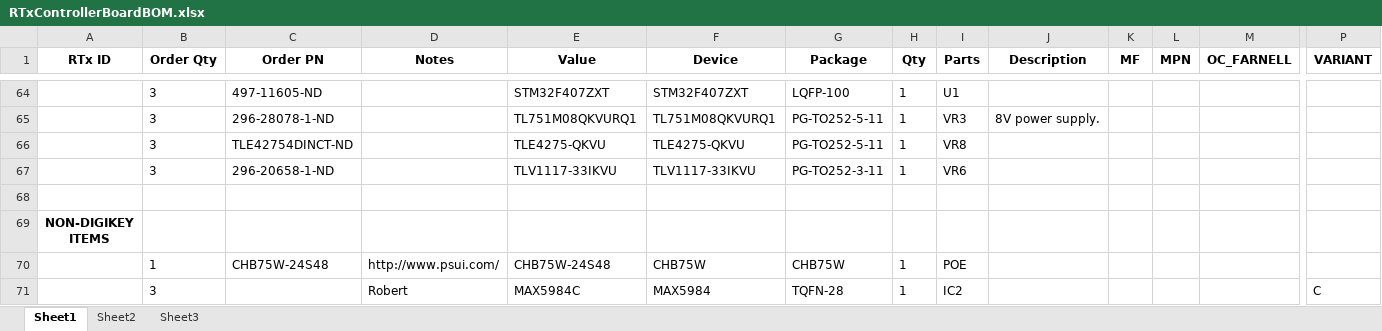
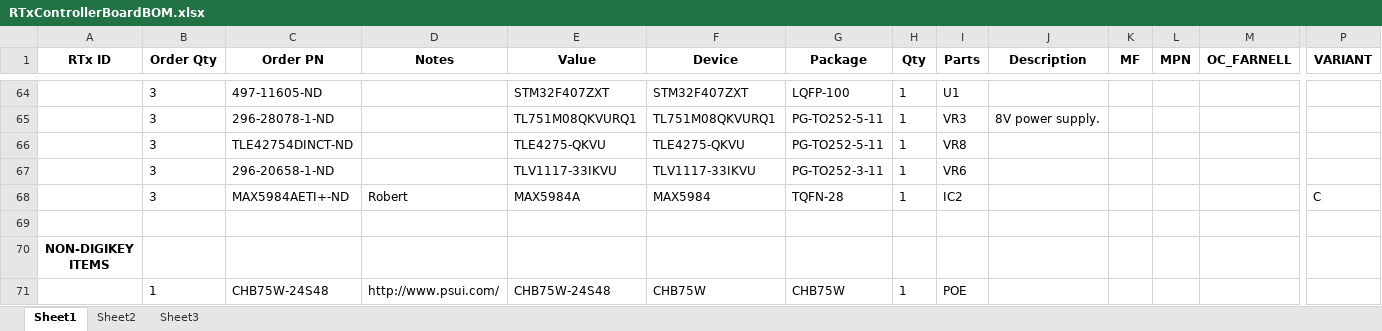
Before and after one commit to psas/rocket-tracks, an Excel workbook: RTx_Controller_Board/RTxControllerBoardBOM.xlsx, sheet Sheet1, drawn as a sheet; only a part is shown, gaps mark what is left out; values as stored, in another font and other column widths than the file's, no borders; removed rows and columns are numbered as before the commit, all else as after; rows hold the shown columns only; the diff names each change by its address in the sheet, - before the commit and + after, or states it on an @@ line.

Commit message:
Changed PoE controller to variant A.

```diff
--- a/RTx_Controller_Board/RTxControllerBoardBOM.xlsx (sheet Sheet1)
+++ b/RTx_Controller_Board/RTxControllerBoardBOM.xlsx (sheet Sheet1)
+row 68:  | 3 | MAX5984AETI+-ND | Robert | MAX5984A | MAX5984 | TQFN-28 | 1 | IC2 |  |  |  |  | C
-row 71:  | 3 |  | Robert | MAX5984C | MAX5984 | TQFN-28 | 1 | IC2 |  |  |  |  | C
```
Also changed, not shown: 3 other files.
